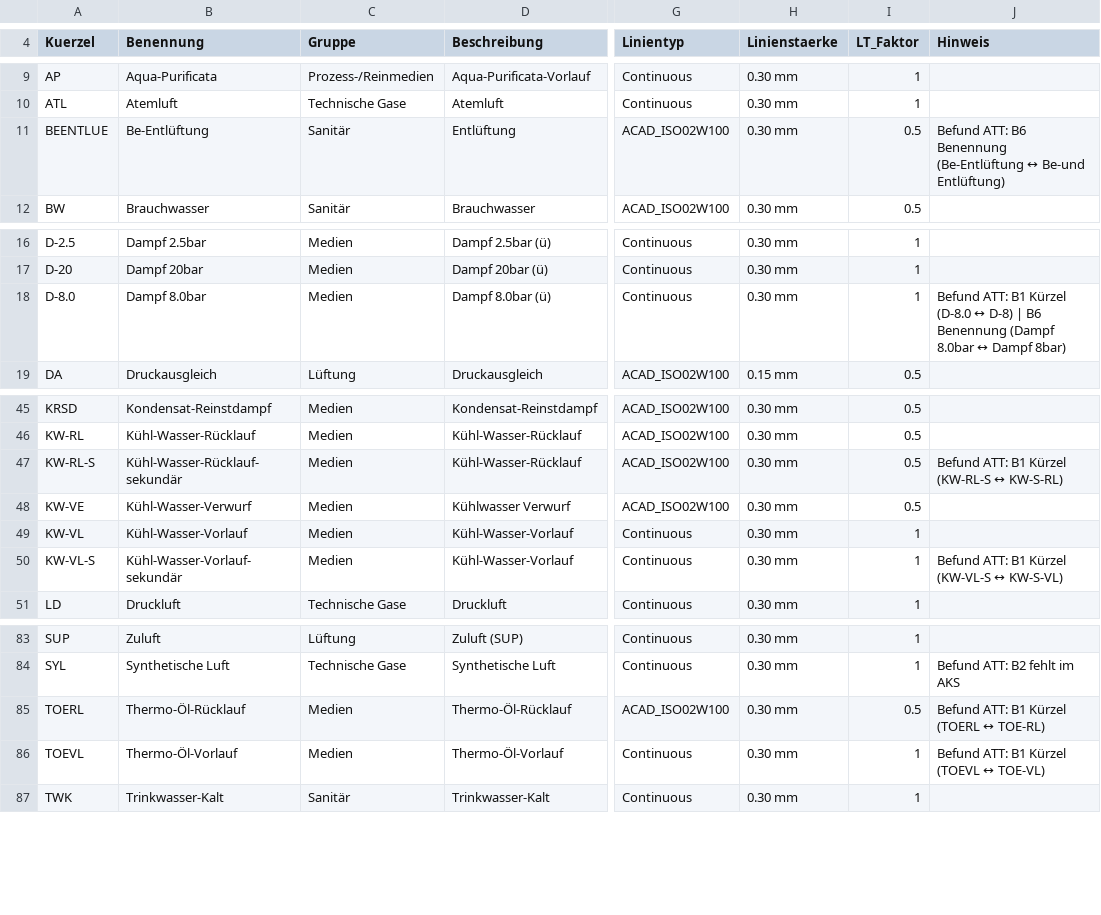
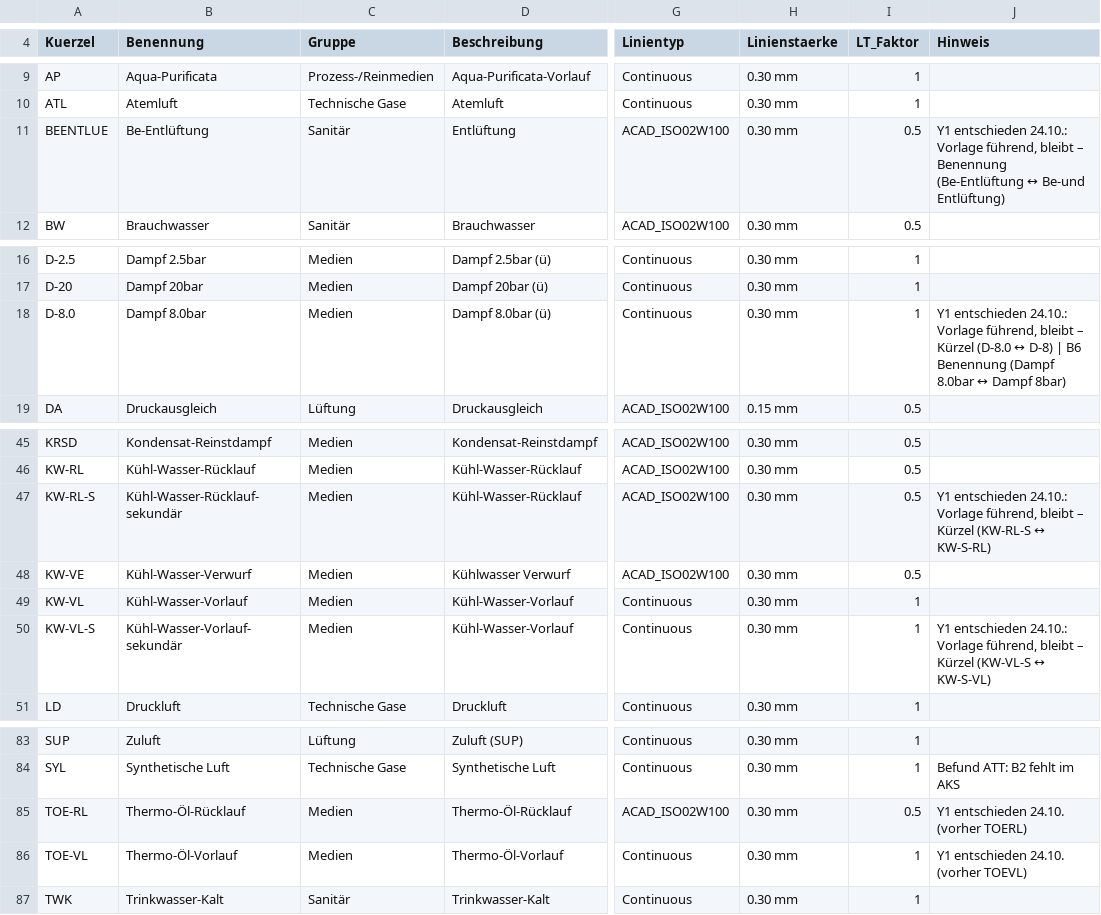
Before and after one commit to eichlers/CADStandardEichlerGmbH-Schema, a CSV file: Stammdaten/Systeme.csv, drawn as a sheet; only a part is shown, gaps mark what is left out; the diff covers the shown part only; the diff names each change by its address in the sheet, - before the commit and + after, or states it on an @@ line.

```diff
--- a/Stammdaten/Systeme.csv
+++ b/Stammdaten/Systeme.csv
-J11 (Hinweis): Befund ATT: B6 Benennung (Be-Entlüftung…
+J11 (Hinweis): Y1 entschieden 24.10.: Vorlage führend, bleibt – Benennung (Be-Entlüftung…
-J18 (Hinweis): Befund ATT: B1 Kürzel (D-8.0…
+J18 (Hinweis): Y1 entschieden 24.10.: Vorlage führend, bleibt – Kürzel (D-8.0…
-J47 (Hinweis): Befund ATT: B1 Kürzel (KW-RL-S…
+J47 (Hinweis): Y1 entschieden 24.10.: Vorlage führend, bleibt – Kürzel (KW-RL-S…
-J50 (Hinweis): Befund ATT: B1 Kürzel (KW-VL-S…
+J50 (Hinweis): Y1 entschieden 24.10.: Vorlage führend, bleibt – Kürzel (KW-VL-S…
-A85 (Kuerzel): TOERL
+A85 (Kuerzel): TOE-RL
-J85 (Hinweis): Befund ATT: B1 Kürzel (TOERL ↔ TOE-RL)
+J85 (Hinweis): Y1 entschieden 24.10. (vorher TOERL)
-A86 (Kuerzel): TOEVL
+A86 (Kuerzel): TOE-VL
-J86 (Hinweis): Befund ATT: B1 Kürzel (TOEVL ↔ TOE-VL)
+J86 (Hinweis): Y1 entschieden 24.10. (vorher TOEVL)
```
Also changed, not shown: 1 added row, 1 removed row and 12 edited cells elsewhere in this file, Stammdaten/Layer.csv, Stammdaten/Standard.csv, 9 other files.
